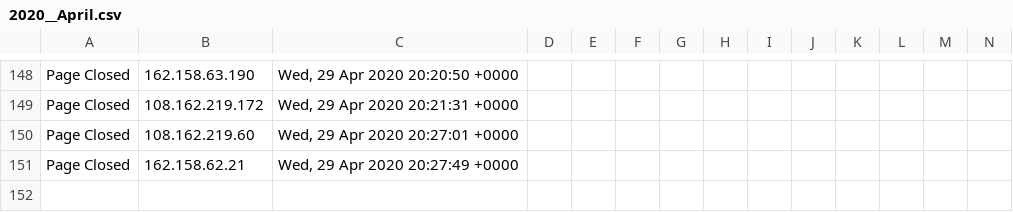
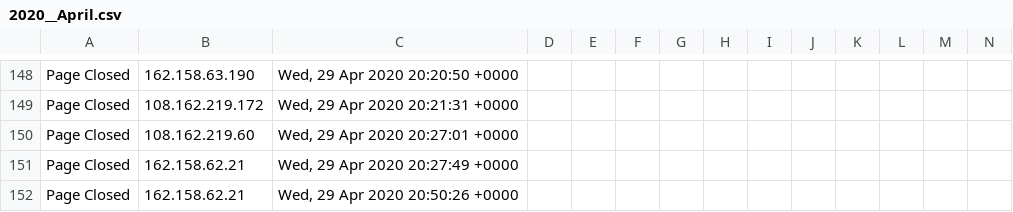
Before and after one commit to runacode/kelleylawfirms.com, a CSV file: logs/2020__April.csv, drawn as a sheet; only a part is shown, gaps mark what is left out; rows hold the shown columns only; the diff names each change by its address in the sheet, - before the commit and + after, or states it on an @@ line.

Commit message:
Site Editor Update

```diff
--- a/logs/2020__April.csv
+++ b/logs/2020__April.csv
+row 152: Page Closed | 162.158.62.21 | Wed, 29 Apr 2020 20:50:26 +0000
```
